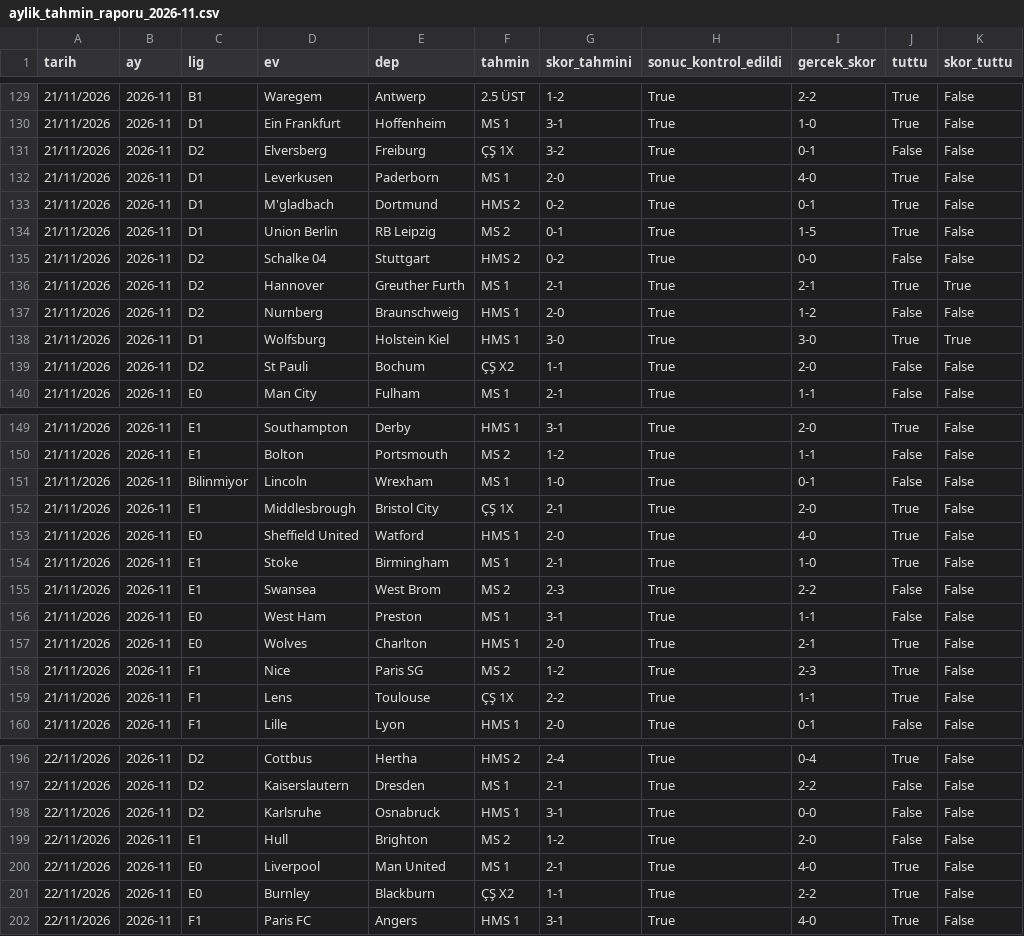
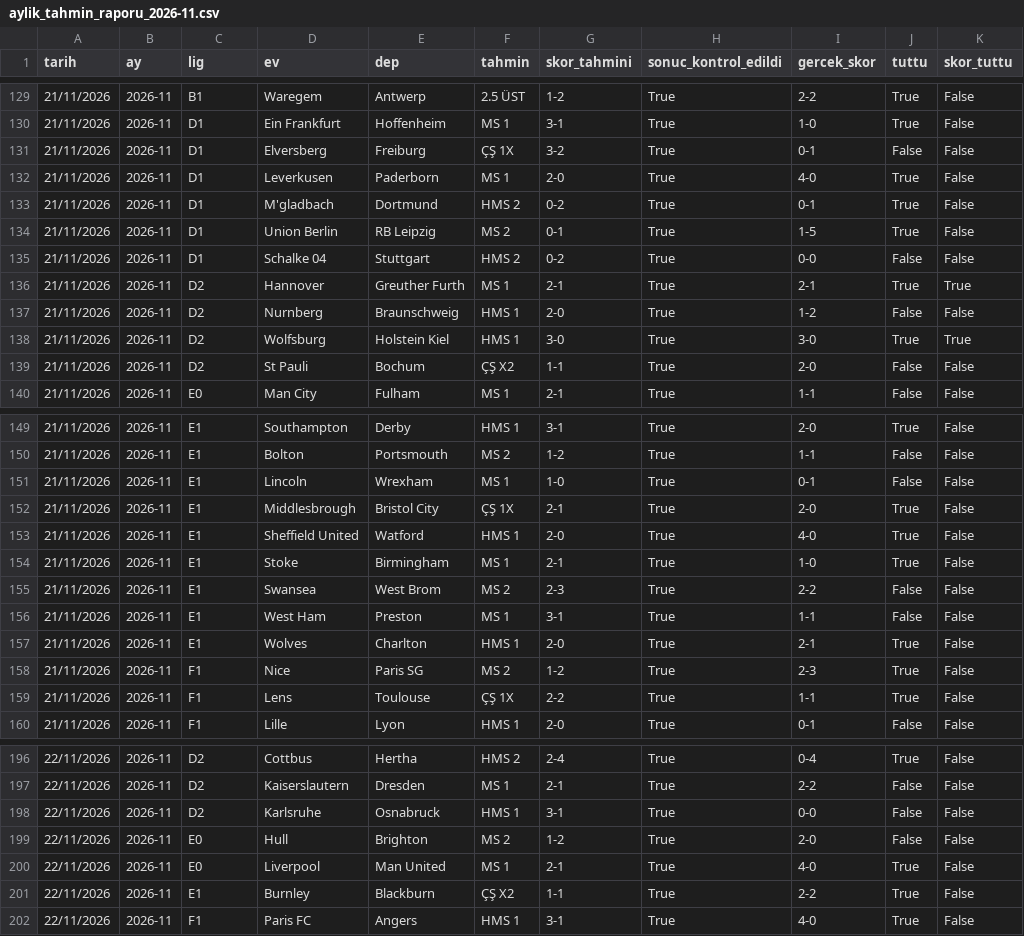
Before and after one commit to oguzcandnmz90/FutbolTahminBotu, a CSV file: aylik_tahmin_raporu_2026-11.csv, drawn as a sheet; only a part is shown, gaps mark what is left out; the diff covers the shown part only.

```diff
--- a/aylik_tahmin_raporu_2026-11.csv
+++ b/aylik_tahmin_raporu_2026-11.csv
@@ -130,3 +130,3 @@
 21/11/2026;2026-11;D1;Ein Frankfurt;Hoffenheim;MS 1;3-1;True;1-0;True;False
-21/11/2026;2026-11;D2;Elversberg;Freiburg;ÇŞ 1X;3-2;True;0-1;False;False
+21/11/2026;2026-11;D1;Elversberg;Freiburg;ÇŞ 1X;3-2;True;0-1;False;False
 21/11/2026;2026-11;D1;Leverkusen;Paderborn;MS 1;2-0;True;4-0;True;False
@@ -134,6 +134,6 @@
 21/11/2026;2026-11;D1;Union Berlin;RB Leipzig;MS 2;0-1;True;1-5;True;False
-21/11/2026;2026-11;D2;Schalke 04;Stuttgart;HMS 2;0-2;True;0-0;False;False
+21/11/2026;2026-11;D1;Schalke 04;Stuttgart;HMS 2;0-2;True;0-0;False;False
 21/11/2026;2026-11;D2;Hannover;Greuther Furth;MS 1;2-1;True;2-1;True;True
 21/11/2026;2026-11;D2;Nurnberg;Braunschweig;HMS 1;2-0;True;1-2;False;False
-21/11/2026;2026-11;D1;Wolfsburg;Holstein Kiel;HMS 1;3-0;True;3-0;True;True
+21/11/2026;2026-11;D2;Wolfsburg;Holstein Kiel;HMS 1;3-0;True;3-0;True;True
 21/11/2026;2026-11;D2;St Pauli;Bochum;ÇŞ X2;1-1;True;2-0;False;False
@@ -150,9 +150,9 @@
 21/11/2026;2026-11;E1;Bolton;Portsmouth;MS 2;1-2;True;1-1;False;False
-21/11/2026;2026-11;Bilinmiyor;Lincoln;Wrexham;MS 1;1-0;True;0-1;False;False
+21/11/2026;2026-11;E1;Lincoln;Wrexham;MS 1;1-0;True;0-1;False;False
 21/11/2026;2026-11;E1;Middlesbrough;Bristol City;ÇŞ 1X;2-1;True;2-0;True;False
-21/11/2026;2026-11;E0;Sheffield United;Watford;HMS 1;2-0;True;4-0;True;False
+21/11/2026;2026-11;E1;Sheffield United;Watford;HMS 1;2-0;True;4-0;True;False
 21/11/2026;2026-11;E1;Stoke;Birmingham;MS 1;2-1;True;1-0;True;False
 21/11/2026;2026-11;E1;Swansea;West Brom;MS 2;2-3;True;2-2;False;False
-21/11/2026;2026-11;E0;West Ham;Preston;MS 1;3-1;True;1-1;False;False
-21/11/2026;2026-11;E0;Wolves;Charlton;HMS 1;2-0;True;2-1;True;False
+21/11/2026;2026-11;E1;West Ham;Preston;MS 1;3-1;True;1-1;False;False
+21/11/2026;2026-11;E1;Wolves;Charlton;HMS 1;2-0;True;2-1;True;False
 21/11/2026;2026-11;F1;Nice;Paris SG;MS 2;1-2;True;2-3;True;False
@@ -198,5 +198,5 @@
 22/11/2026;2026-11;D2;Karlsruhe;Osnabruck;HMS 1;3-1;True;0-0;False;False
-22/11/2026;2026-11;E1;Hull;Brighton;MS 2;1-2;True;2-0;False;False
+22/11/2026;2026-11;E0;Hull;Brighton;MS 2;1-2;True;2-0;False;False
 22/11/2026;2026-11;E0;Liverpool;Man United;MS 1;2-1;True;4-0;True;False
-22/11/2026;2026-11;E0;Burnley;Blackburn;ÇŞ X2;1-1;True;2-2;True;False
+22/11/2026;2026-11;E1;Burnley;Blackburn;ÇŞ X2;1-1;True;2-2;True;False
 22/11/2026;2026-11;F1;Paris FC;Angers;HMS 1;3-1;True;4-0;True;False
```
Also changed, not shown: 5 edited cells elsewhere in this file, 1 other file.
